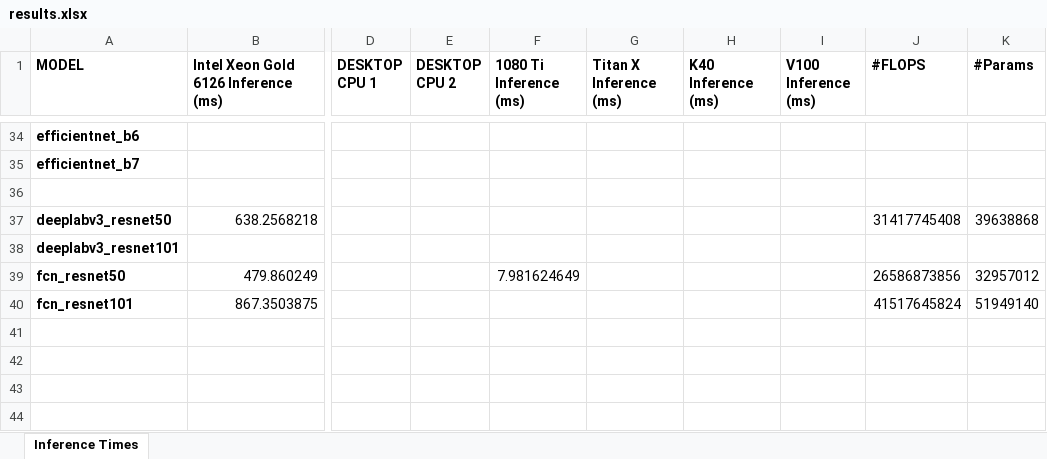
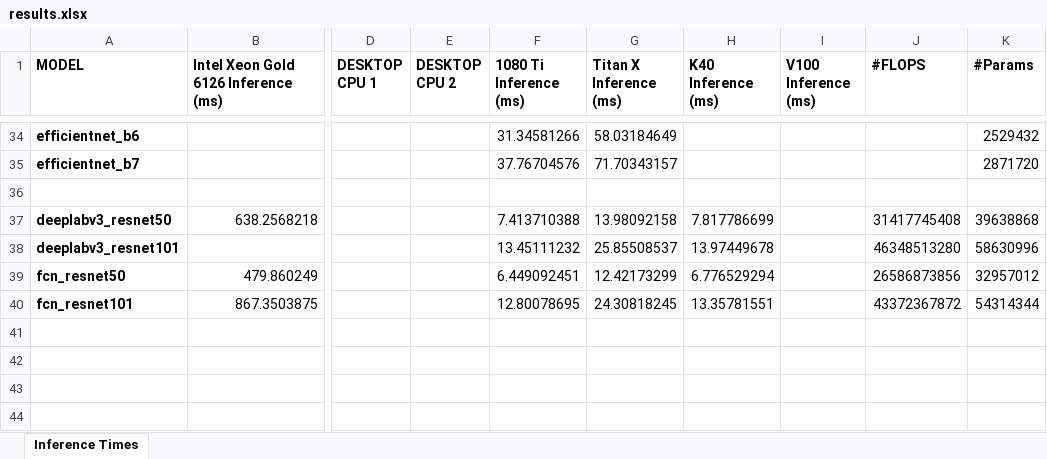
Before and after one commit to aljo242/nn_benching, an Excel workbook: results.xlsx, sheet Inference Times, drawn as a sheet; only a part is shown, gaps mark what is left out; values as stored, in another font and other column widths than the file's, no borders; the diff covers the shown part only; the diff names each change by its address in the sheet, - before the commit and + after, or states it on an @@ line.

```diff
--- a/results.xlsx (sheet Inference Times)
+++ b/results.xlsx (sheet Inference Times)
-F34 (1080 Ti Inference (ms)): (empty)
+F34 (1080 Ti Inference (ms)): 31.34581266
-G34 (Titan X Inference (ms)): (empty)
+G34 (Titan X Inference (ms)): 58.03184649
-K34 (#Params): (empty)
+K34 (#Params): 2529432
-F35 (1080 Ti Inference (ms)): (empty)
+F35 (1080 Ti Inference (ms)): 37.76704576
-G35 (Titan X Inference (ms)): (empty)
+G35 (Titan X Inference (ms)): 71.70343157
-K35 (#Params): (empty)
+K35 (#Params): 2871720
-F37 (1080 Ti Inference (ms)): (empty)
+F37 (1080 Ti Inference (ms)): 7.413710388
-G37 (Titan X Inference (ms)): (empty)
+G37 (Titan X Inference (ms)): 13.98092158
-H37 (K40 Inference (ms)): (empty)
+H37 (K40 Inference (ms)): 7.817786699
-F38 (1080 Ti Inference (ms)): (empty)
+F38 (1080 Ti Inference (ms)): 13.45111232
-G38 (Titan X Inference (ms)): (empty)
+G38 (Titan X Inference (ms)): 25.85508537
-H38 (K40 Inference (ms)): (empty)
+H38 (K40 Inference (ms)): 13.97449678
-J38 (#FLOPS): (empty)
+J38 (#FLOPS): 46348513280
-K38 (#Params): (empty)
+K38 (#Params): 58630996
-F39 (1080 Ti Inference (ms)): 7.981624649
+F39 (1080 Ti Inference (ms)): 6.449092451
-G39 (Titan X Inference (ms)): (empty)
+G39 (Titan X Inference (ms)): 12.42173299
-H39 (K40 Inference (ms)): (empty)
+H39 (K40 Inference (ms)): 6.776529294
-F40 (1080 Ti Inference (ms)): (empty)
+F40 (1080 Ti Inference (ms)): 12.80078695
-G40 (Titan X Inference (ms)): (empty)
+G40 (Titan X Inference (ms)): 24.30818245
-H40 (K40 Inference (ms)): (empty)
+H40 (K40 Inference (ms)): 13.35781551
-J40 (#FLOPS): 41517645824
+J40 (#FLOPS): 43372367872
-K40 (#Params): 51949140
+K40 (#Params): 54314344
```
Also changed, not shown: 29 edited cells and cell formats elsewhere in this sheet.
